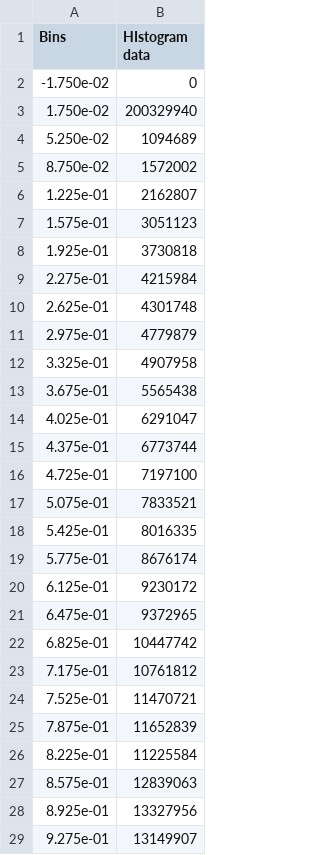
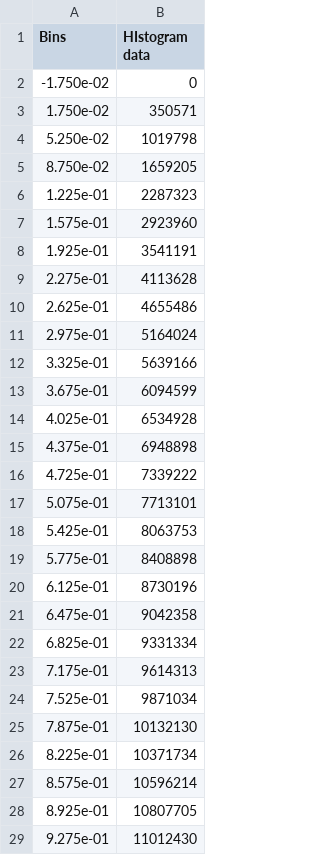
Before and after one commit to mattbellis/stanford-foothill-research-project-2011-dark-matter-and-gpus, a CSV file: Foothill_research_project_2011/Real_data/distances_hist_40000_random_RA_and_Declination_100_bins.csv, drawn as a sheet; only a part is shown; the diff covers the shown part only.

```diff
--- a/Foothill_research_project_2011/Real_data/distances_hist_40000_random_RA_and_Declination_100_bins.csv
+++ b/Foothill_research_project_2011/Real_data/distances_hist_40000_random_RA_and_Declination_100_bins.csv
@@ -2,28 +2,28 @@ Bins, HIstogram data
 -1.750e-02 , 0
-1.750e-02 , 200329940
-5.250e-02 , 1094689
-8.750e-02 , 1572002
-1.225e-01 , 2162807
-1.575e-01 , 3051123
-1.925e-01 , 3730818
-2.275e-01 , 4215984
-2.625e-01 , 4301748
-2.975e-01 , 4779879
-3.325e-01 , 4907958
-3.675e-01 , 5565438
-4.025e-01 , 6291047
-4.375e-01 , 6773744
-4.725e-01 , 7197100
-5.075e-01 , 7833521
-5.425e-01 , 8016335
-5.775e-01 , 8676174
-6.125e-01 , 9230172
-6.475e-01 , 9372965
-6.825e-01 , 10447742
-7.175e-01 , 10761812
-7.525e-01 , 11470721
-7.875e-01 , 11652839
-8.225e-01 , 11225584
-8.575e-01 , 12839063
-8.925e-01 , 13327956
-9.275e-01 , 13149907
+1.750e-02 , 350571
+5.250e-02 , 1019798
+8.750e-02 , 1659205
+1.225e-01 , 2287323
+1.575e-01 , 2923960
+1.925e-01 , 3541191
+2.275e-01 , 4113628
+2.625e-01 , 4655486
+2.975e-01 , 5164024
+3.325e-01 , 5639166
+3.675e-01 , 6094599
+4.025e-01 , 6534928
+4.375e-01 , 6948898
+4.725e-01 , 7339222
+5.075e-01 , 7713101
+5.425e-01 , 8063753
+5.775e-01 , 8408898
+6.125e-01 , 8730196
+6.475e-01 , 9042358
+6.825e-01 , 9331334
+7.175e-01 , 9614313
+7.525e-01 , 9871034
+7.875e-01 , 10132130
+8.225e-01 , 10371734
+8.575e-01 , 10596214
+8.925e-01 , 10807705
+9.275e-01 , 11012430
```
Also changed, not shown: 63 edited cells elsewhere in this file, Foothill_research_project_2011/Real_data/RA_and_Declination.csv, Foothill_research_project_2011/Real_data/distances_hist_40000_random_RA_and_Declination_500_bins.csv, 5 other files.
